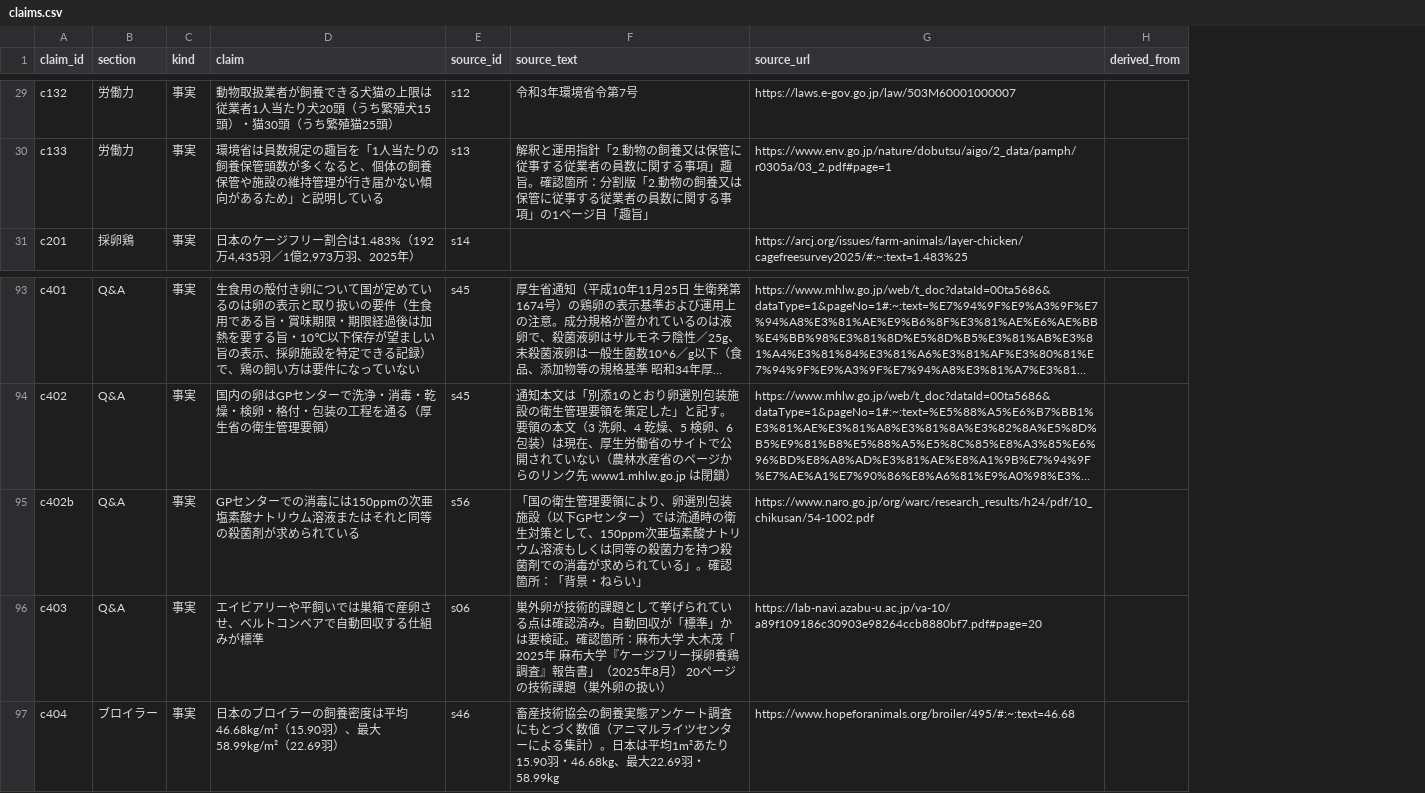
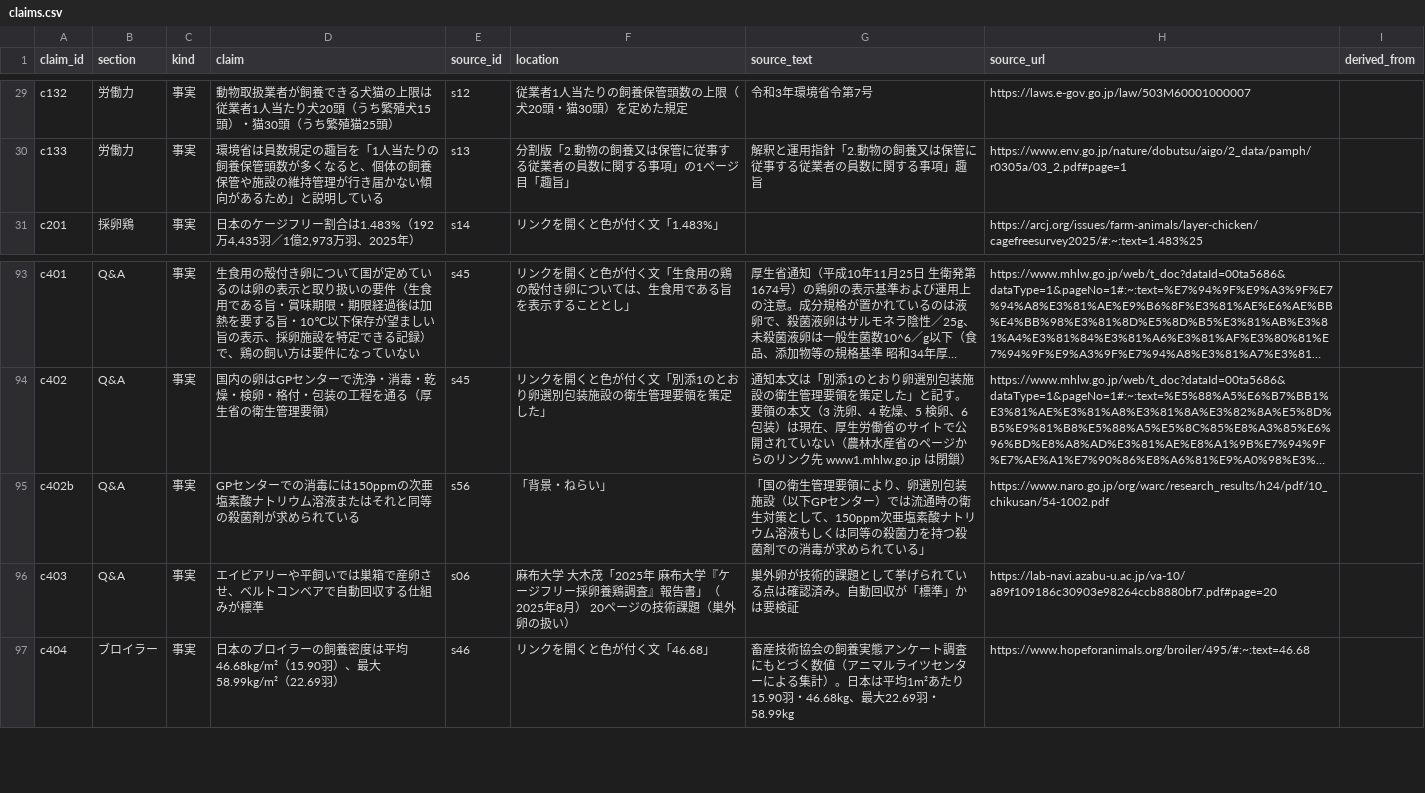
Before and after one commit to arc-facts/e-stat_animal-welfare, a CSV file: data/claims.csv, drawn as a sheet; only a part is shown, gaps mark what is left out; long unchanged cells end in …; addresses are those after the commit; the diff covers the shown part only; the diff names each change by its address in the sheet, - before the commit and + after, or states it on an @@ line.

```diff
--- a/data/claims.csv
+++ b/data/claims.csv
+column F (location), rows 29-31: 従業者1人当たりの飼養保管頭数の上限（犬20頭・猫30頭）を定めた規定 | 分割版「2.動物の飼養又は保管に従事する従業者の員数に関する事項」の1ページ目「趣旨」 | リンクを開くと色が付く文「1.483%」; rows 93-97: リンクを開くと色が付く文「生食用の鶏の殻付き卵については、生食用である旨を表示することとし」 | リンクを開くと色が付く文「別添1のとおり卵選別包装施設の衛生管理要領を策定した」 | 「背景・ねらい」 | 麻布大学 大木茂「2025年 麻布大学『ケージフリー採卵養鶏調査』報告書」（2025年8月） 20ページの技術課題（巣外卵の扱い） | リンクを開くと色が付く文「46.68」
-G30 (source_text): …項」趣旨。確認箇所：分割版「2.動物の飼養又は保管に従事する従業者の員数に関する事項」の1ページ目「趣旨」
+G30 (source_text): …項」趣旨
-G95 (source_text): …ている」。確認箇所：「背景・ねらい」
+G95 (source_text): …ている」
-G96 (source_text): …は要検証。確認箇所：麻布大学 大木茂「2025年 麻布大学『ケージフリー採卵養鶏調査』報告書」（2025年8月） 20ページの技術課題（巣外卵の扱い）
+G96 (source_text): …は要検証
```
Also changed, not shown: 30 edited cells elsewhere in this file, 12 other files.
